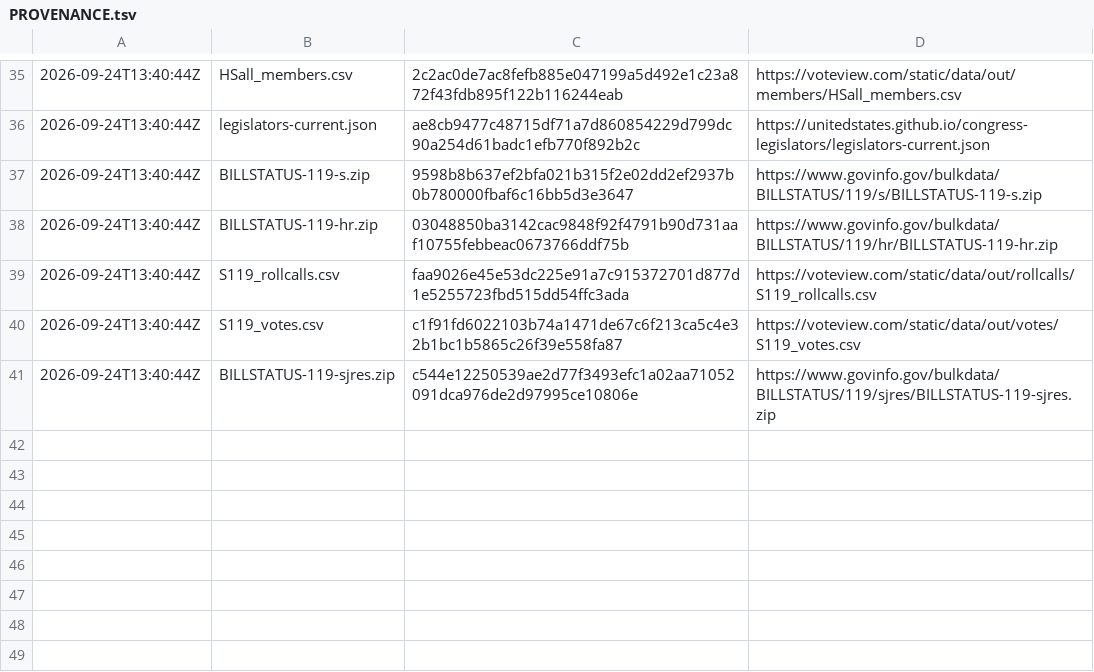
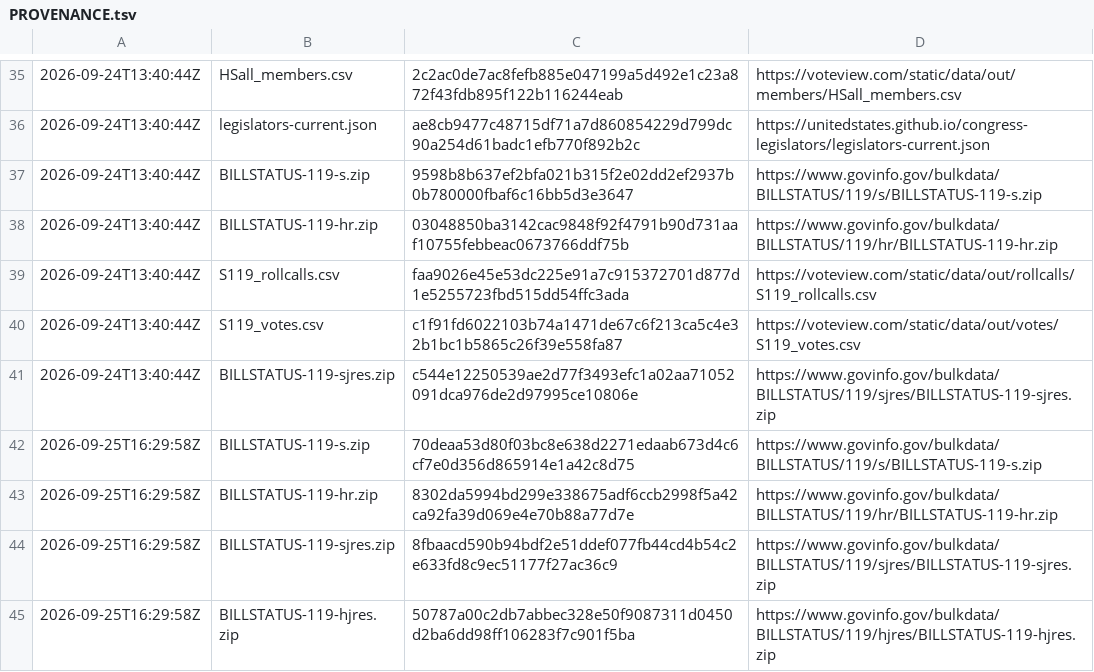
Before and after one commit to safire684-ops/civicalign, a TSV file: data/raw/PROVENANCE.tsv, drawn as a sheet; only a part is shown, gaps mark what is left out; the diff names each change by its address in the sheet, - before the commit and + after, or states it on an @@ line.

```diff
--- a/data/raw/PROVENANCE.tsv
+++ b/data/raw/PROVENANCE.tsv
+row 42: 2026-09-25T16:29:58Z | BILLSTATUS-119-s.zip | 70deaa53d80f03bc8e638d2271edaab673d4c6cf7e0d356d865914e1a42c8d75 | https://www.govinfo.gov/bulkdata/BILLSTATUS/119/s/BILLSTATUS-119-s.zip
+row 43: 2026-09-25T16:29:58Z | BILLSTATUS-119-hr.zip | 8302da5994bd299e338675adf6ccb2998f5a42ca92fa39d069e4e70b88a77d7e | https://www.govinfo.gov/bulkdata/BILLSTATUS/119/hr/BILLSTATUS-119-hr.zip
+row 44: 2026-09-25T16:29:58Z | BILLSTATUS-119-sjres.zip | 8fbaacd590b94bdf2e51ddef077fb44cd4b54c2e633fd8c9ec51177f27ac36c9 | https://www.govinfo.gov/bulkdata/BILLSTATUS/119/sjres/BILLSTATUS-119-sjres.zip
+row 45: 2026-09-25T16:29:58Z | BILLSTATUS-119-hjres.zip | 50787a00c2db7abbec328e50f9087311d0450d2ba6dd98ff106283f7c901f5ba | https://www.govinfo.gov/bulkdata/BILLSTATUS/119/hjres/BILLSTATUS-119-hjres.zip
```
Also changed, not shown: 1 other file.
